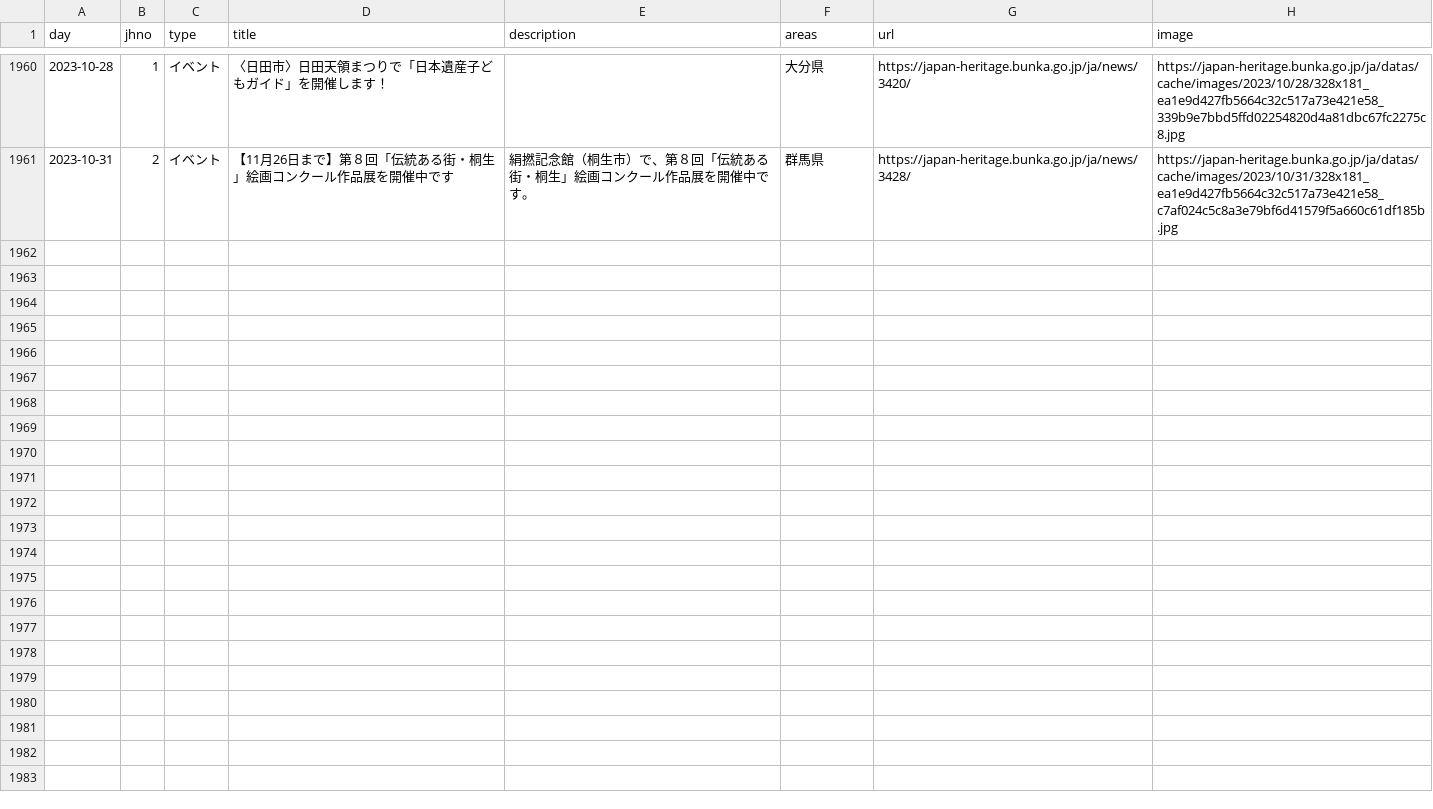
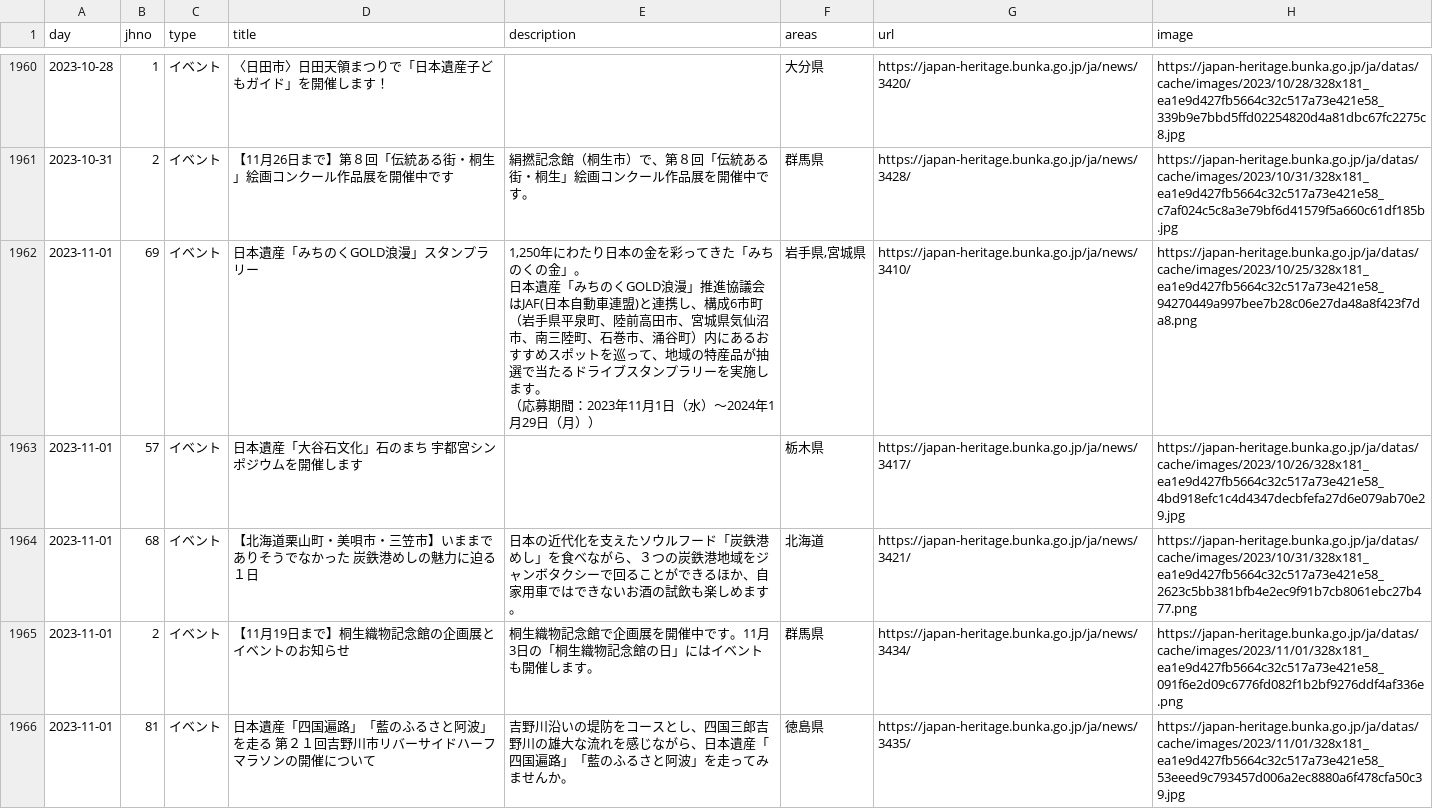
Before and after one commit to code4fukui/japan-heritage, a CSV file: japan-heritage_news.csv, drawn as a sheet; only a part is shown, gaps mark what is left out; ↵ is a line break in a cell; the diff names each change by its address in the sheet, - before the commit and + after, or states it on an @@ line.

Commit message:
update data

```diff
--- a/japan-heritage_news.csv
+++ b/japan-heritage_news.csv
+row 1962: 2023-11-01 | 69 | イベント | 日本遺産「みちのくGOLD浪漫」スタンプラリー | 1,250年にわたり日本の金を彩ってきた「みちのくの金」。 ↵ 日本遺産「みちのくGOLD浪漫」推進協議会はJAF(日本自動車連盟)と連携し、構成6市町（岩手県平泉町、陸前高田市、宮城県気仙沼市、南三陸町、石巻市、涌谷町）内にあるおすすめスポットを巡って、地域の特産品が抽選で当たるドライブスタンプラリーを実施します。 ↵ （応募期間：2023年11月1日（水）～2024年1月29日（月）） | 岩手県,宮城県 | https://japan-heritage.bunka.go.jp/ja/news/3410/ | https://japan-heritage.bunka.go.jp/ja/datas/cache/images/2023/10/25/328x181_ea1e9d427fb5664c32c517a73e421e58_94270449a997bee7b28c06e27da48a8f423f7da8.png
+row 1963: 2023-11-01 | 57 | イベント | 日本遺産「大谷石文化」石のまち 宇都宮シンポジウムを開催します |  | 栃木県 | https://japan-heritage.bunka.go.jp/ja/news/3417/ | https://japan-heritage.bunka.go.jp/ja/datas/cache/images/2023/10/26/328x181_ea1e9d427fb5664c32c517a73e421e58_4bd918efc1c4d4347decbfefa27d6e079ab70e29.jpg
+row 1964: 2023-11-01 | 68 | イベント | 【北海道栗山町・美唄市・三笠市】いままでありそうでなかった 炭鉄港めしの魅力に迫る１日 | 日本の近代化を支えたソウルフード「炭鉄港めし」を食べながら、３つの炭鉄港地域をジャンボタクシーで回ることができるほか、自家用車ではできないお酒の試飲も楽しめます。 | 北海道 | https://japan-heritage.bunka.go.jp/ja/news/3421/ | https://japan-heritage.bunka.go.jp/ja/datas/cache/images/2023/10/31/328x181_ea1e9d427fb5664c32c517a73e421e58_2623c5bb381bfb4e2ec9f91b7cb8061ebc27b477.png
+row 1965: 2023-11-01 | 2 | イベント | 【11月19日まで】桐生織物記念館の企画展とイベントのお知らせ | 桐生織物記念館で企画展を開催中です。11月3日の「桐生織物記念館の日」にはイベントも開催します。 | 群馬県 | https://japan-heritage.bunka.go.jp/ja/news/3434/ | https://japan-heritage.bunka.go.jp/ja/datas/cache/images/2023/11/01/328x181_ea1e9d427fb5664c32c517a73e421e58_091f6e2d09c6776fd082f1b2bf9276ddf4af336e.png
+row 1966: 2023-11-01 | 81 | イベント | 日本遺産「四国遍路」「藍のふるさと阿波」を走る 第２１回吉野川市リバーサイドハーフマラソンの開催について | 吉野川沿いの堤防をコースとし、四国三郎吉野川の雄大な流れを感じながら、日本遺産「四国遍路」「藍のふるさと阿波」を走ってみませんか。 | 徳島県 | https://japan-heritage.bunka.go.jp/ja/news/3435/ | https://japan-heritage.bunka.go.jp/ja/datas/cache/images/2023/11/01/328x181_ea1e9d427fb5664c32c517a73e421e58_53eeed9c793457d006a2ec8880a6f478cfa50c39.jpg
```
Also changed, not shown: 2 other files.
